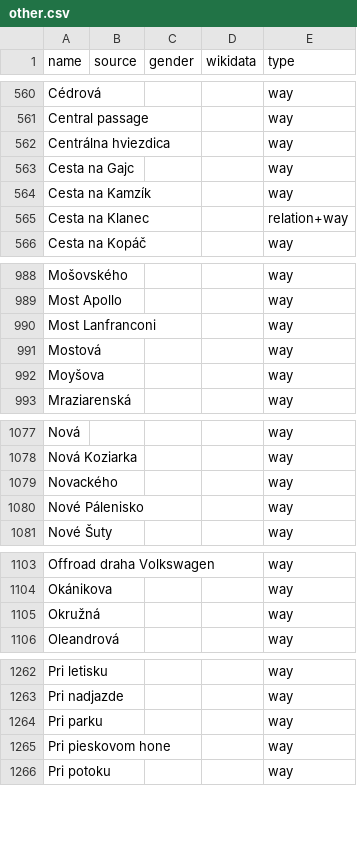
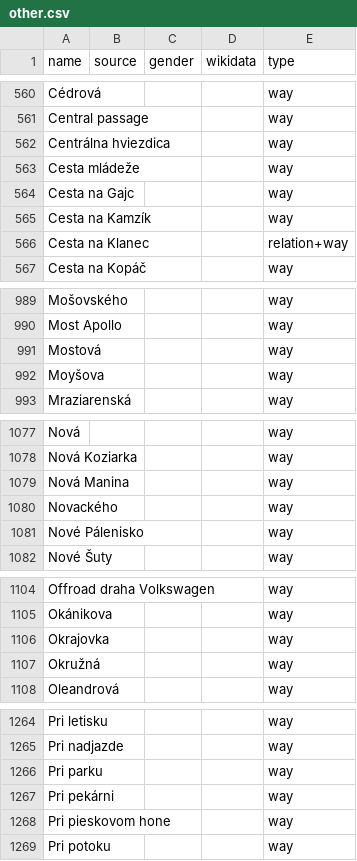
Before and after one commit to EqualStreetNames/equalstreetnames-bratislava, a CSV file: data/other.csv, drawn as a sheet; only a part is shown, gaps mark what is left out; removed rows and columns are numbered as before the commit, all else as after; the diff covers the shown part only; the diff names each change by its address in the sheet, - before the commit and + after, or states it on an @@ line.

```diff
--- a/data/other.csv
+++ b/data/other.csv
+row 563: Cesta mládeže |  |  |  | way
-row 990: Most Lanfranconi |  |  |  | way
+row 1079: Nová Manina |  |  |  | way
+row 1106: Okrajovka |  |  |  | way
+row 1267: Pri pekárni |  |  |  | way
```
Also changed, not shown: 3 edited cells elsewhere in this file, data/gender.csv, 3 other files.
